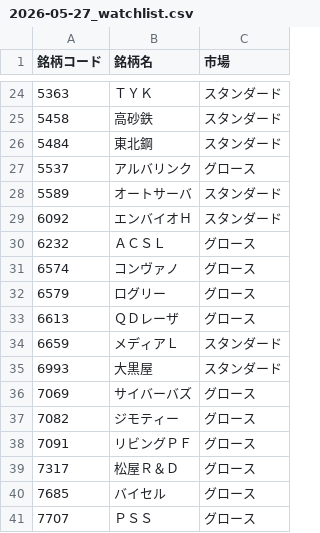
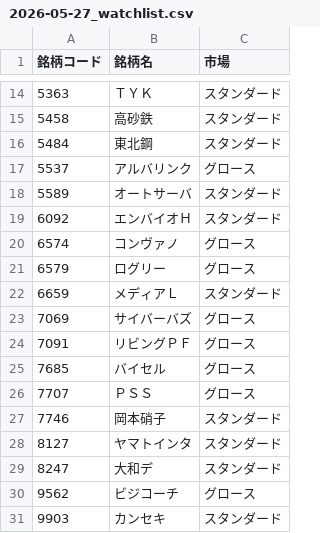
Before and after one commit to shun-0890/stock_auto, a CSV file: targets/2026-05-27_watchlist.csv, drawn as a sheet; only a part is shown, gaps mark what is left out; the shorter side is filled out with more unchanged rows; the diff covers the shown part only; the diff names each change by its address in the sheet, - before the commit and + after, or states it on an @@ line.

```diff
--- a/targets/2026-05-27_watchlist.csv
+++ b/targets/2026-05-27_watchlist.csv
-row 30: 6232 | ＡＣＳＬ | グロース
-row 33: 6613 | ＱＤレーザ | グロース
-row 35: 6993 | 大黒屋 | スタンダード
-row 37: 7082 | ジモティー | グロース
-row 39: 7317 | 松屋Ｒ＆Ｄ | グロース
```
Also changed, not shown: 11 removed rows elsewhere in this file.
